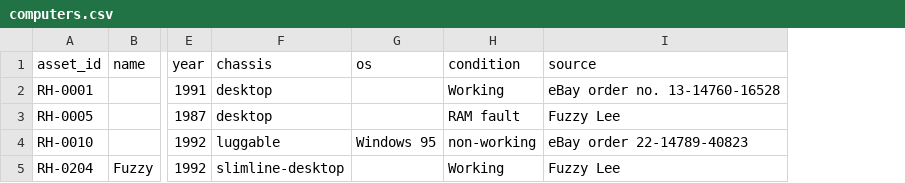
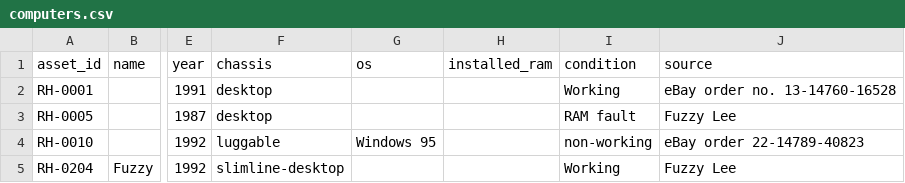
Before and after one commit to hmerrett/retro-hardware-database, a CSV file: data/computers.csv, drawn as a sheet; only a part is shown, gaps mark what is left out; the diff names each change by its address in the sheet, - before the commit and + after, or states it on an @@ line.

Commit message:
Fewer generic objects: installed RAM on the computer, onboard video on the board
- computer gains installed_ram field; 'Nx<size>' quick entry auto-totals
  (8x1MB 30-pin -> 8x 1MB 30-pin (8 MB)); no RAM part objects
- motherboard gains Onboard video spec (separate from Ports)
- guided walk drops ram + vga (onboard/bulk instead); io/sound/nic stay
- computer page + label show installed RAM; schema updated

```diff
--- a/data/computers.csv
+++ b/data/computers.csv
+column H (installed_ram), empty
```
Also changed, not shown: 5 other files.
